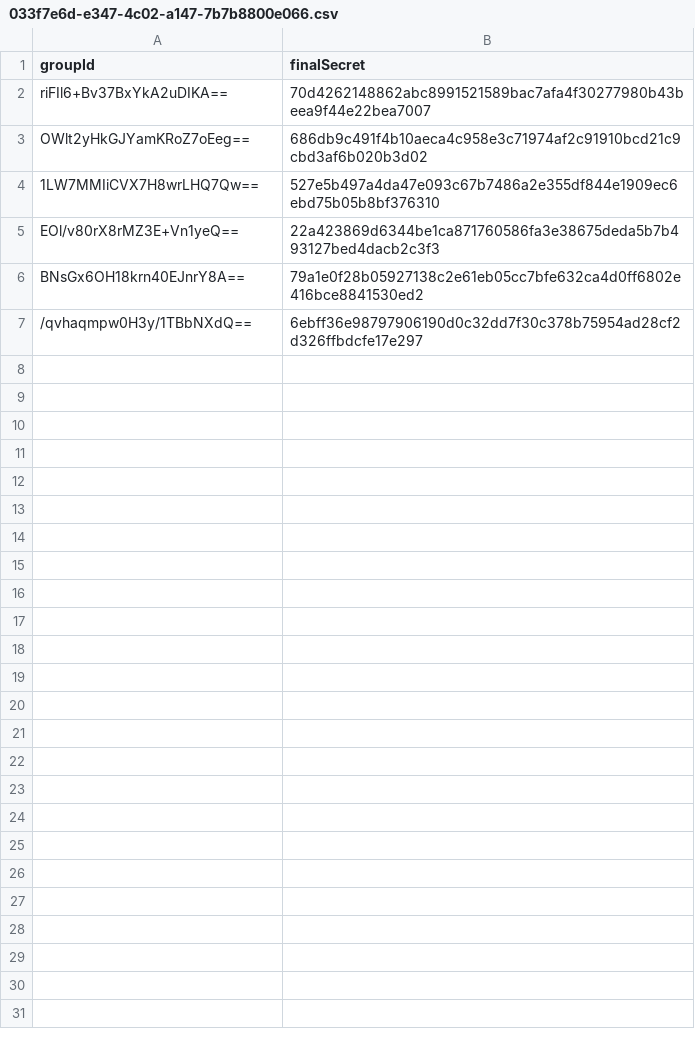
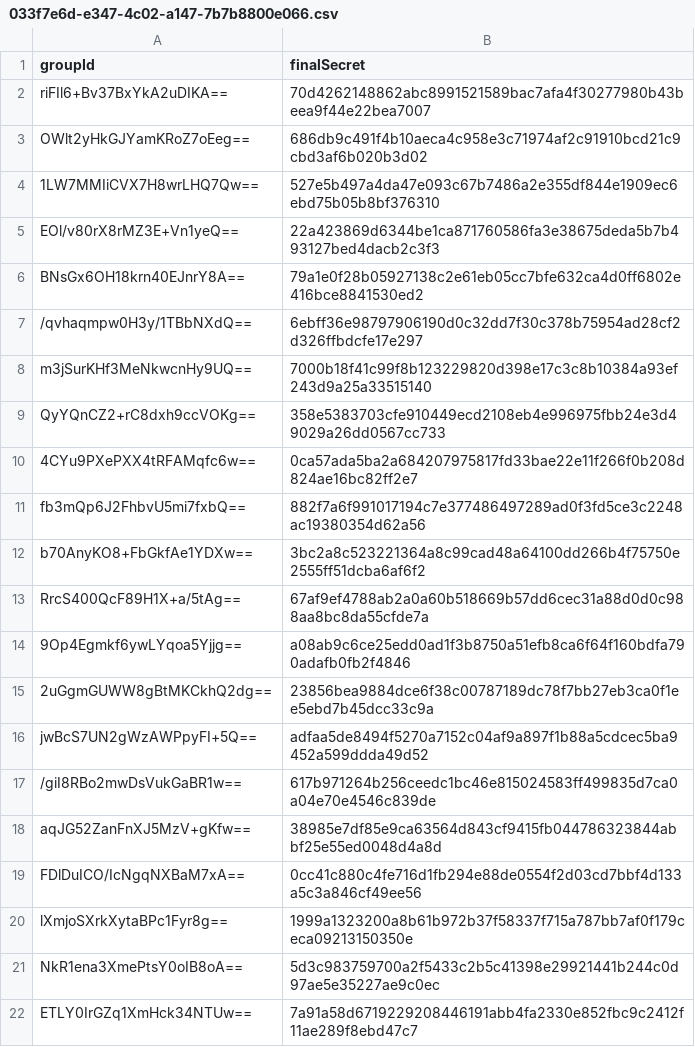
Before and after one commit to sharifkea/frontend_mls, a CSV file: Files/033f7e6d-e347-4c02-a147-7b7b8800e066.csv, drawn as a sheet; the diff names each change by its address in the sheet, - before the commit and + after, or states it on an @@ line.

```diff
--- a/Files/033f7e6d-e347-4c02-a147-7b7b8800e066.csv
+++ b/Files/033f7e6d-e347-4c02-a147-7b7b8800e066.csv
+row 8: m3jSurKHf3MeNkwcnHy9UQ== | 7000b18f41c99f8b123229820d398e17c3c8b10384a93ef243d9a25a33515140
+row 9: QyYQnCZ2+rC8dxh9ccVOKg== | 358e5383703cfe910449ecd2108eb4e996975fbb24e3d49029a26dd0567cc733
+row 10: 4CYu9PXePXX4tRFAMqfc6w== | 0ca57ada5ba2a684207975817fd33bae22e11f266f0b208d824ae16bc82ff2e7
+row 11: fb3mQp6J2FhbvU5mi7fxbQ== | 882f7a6f991017194c7e377486497289ad0f3fd5ce3c2248ac19380354d62a56
+row 12: b70AnyKO8+FbGkfAe1YDXw== | 3bc2a8c523221364a8c99cad48a64100dd266b4f75750e2555ff51dcba6af6f2
+row 13: RrcS400QcF89H1X+a/5tAg== | 67af9ef4788ab2a0a60b518669b57dd6cec31a88d0d0c988aa8bc8da55cfde7a
+row 14: 9Op4Egmkf6ywLYqoa5Yjjg== | a08ab9c6ce25edd0ad1f3b8750a51efb8ca6f64f160bdfa790adafb0fb2f4846
+row 15: 2uGgmGUWW8gBtMKCkhQ2dg== | 23856bea9884dce6f38c00787189dc78f7bb27eb3ca0f1ee5ebd7b45dcc33c9a
+row 16: jwBcS7UN2gWzAWPpyFI+5Q== | adfaa5de8494f5270a7152c04af9a897f1b88a5cdcec5ba9452a599ddda49d52
+row 17: /giI8RBo2mwDsVukGaBR1w== | 617b971264b256ceedc1bc46e815024583ff499835d7ca0a04e70e4546c839de
+row 18: aqJG52ZanFnXJ5MzV+gKfw== | 38985e7df85e9ca63564d843cf9415fb044786323844abbf25e55ed0048d4a8d
+row 19: FDlDuICO/IcNgqNXBaM7xA== | 0cc41c880c4fe716d1fb294e88de0554f2d03cd7bbf4d133a5c3a846cf49ee56
+row 20: lXmjoSXrkXytaBPc1Fyr8g== | 1999a1323200a8b61b972b37f58337f715a787bb7af0f179ceca09213150350e
+row 21: NkR1ena3XmePtsY0oIB8oA== | 5d3c983759700a2f5433c2b5c41398e29921441b244c0d97ae5e35227ae9c0ec
+row 22: ETLY0IrGZq1XmHck34NTUw== | 7a91a58d6719229208446191abb4fa2330e852fbc9c2412f11ae289f8ebd47c7
```
Also changed, not shown: Files/9c6b3b27-aee7-40a7-ad1f-a8b29d2a089b.csv, 12 other files.
